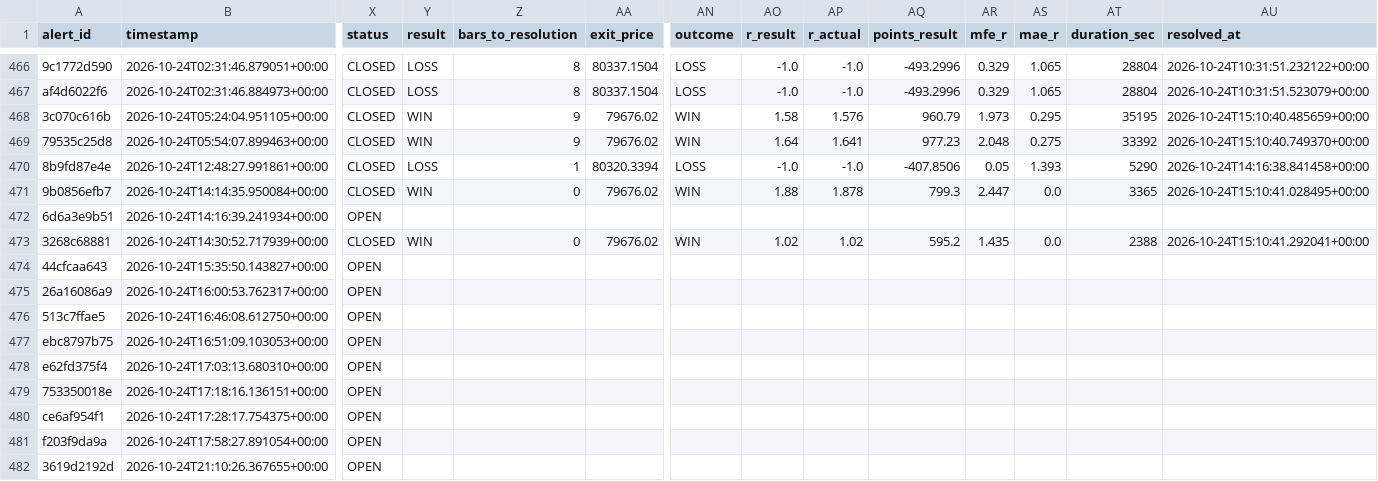
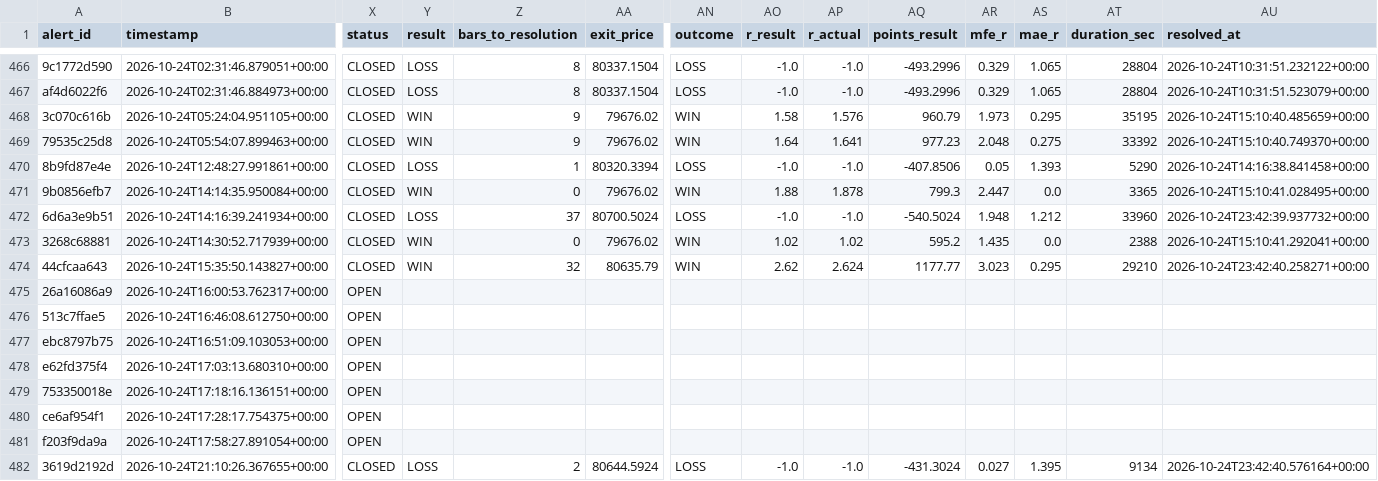
Before and after one commit to kdubsk1/bot, a CSV file: outcomes.csv, drawn as a sheet; only a part is shown, gaps mark what is left out; the diff names each change by its address in the sheet, - before the commit and + after, or states it on an @@ line.

Commit message:
Ledger: 2026-10-24 23:56 UTC

```diff
--- a/outcomes.csv
+++ b/outcomes.csv
-X472 (status): OPEN
+X472 (status): CLOSED
-Y472 (result): (empty)
+Y472 (result): LOSS
-Z472 (bars_to_resolution): (empty)
+Z472 (bars_to_resolution): 37
-AA472 (exit_price): (empty)
+AA472 (exit_price): 80700.5024
-AN472 (outcome): (empty)
+AN472 (outcome): LOSS
-AO472 (r_result): (empty)
+AO472 (r_result): -1.0
-AP472 (r_actual): (empty)
+AP472 (r_actual): -1.0
-AQ472 (points_result): (empty)
+AQ472 (points_result): -540.5024
-AR472 (mfe_r): (empty)
+AR472 (mfe_r): 1.948
-AS472 (mae_r): (empty)
+AS472 (mae_r): 1.212
-AT472 (duration_sec): (empty)
+AT472 (duration_sec): 33960
-AU472 (resolved_at): (empty)
+AU472 (resolved_at): 2026-10-24T23:42:39.937732+00:00
-X474 (status): OPEN
+X474 (status): CLOSED
-Y474 (result): (empty)
+Y474 (result): WIN
-Z474 (bars_to_resolution): (empty)
+Z474 (bars_to_resolution): 32
-AA474 (exit_price): (empty)
+AA474 (exit_price): 80635.79
-AN474 (outcome): (empty)
+AN474 (outcome): WIN
-AO474 (r_result): (empty)
+AO474 (r_result): 2.62
-AP474 (r_actual): (empty)
+AP474 (r_actual): 2.624
-AQ474 (points_result): (empty)
+AQ474 (points_result): 1177.77
-AR474 (mfe_r): (empty)
+AR474 (mfe_r): 3.023
-AS474 (mae_r): (empty)
+AS474 (mae_r): 0.295
-AT474 (duration_sec): (empty)
+AT474 (duration_sec): 29210
-AU474 (resolved_at): (empty)
+AU474 (resolved_at): 2026-10-24T23:42:40.258271+00:00
-X482 (status): OPEN
+X482 (status): CLOSED
-Y482 (result): (empty)
+Y482 (result): LOSS
-Z482 (bars_to_resolution): (empty)
+Z482 (bars_to_resolution): 2
-AA482 (exit_price): (empty)
+AA482 (exit_price): 80644.5924
-AN482 (outcome): (empty)
+AN482 (outcome): LOSS
-AO482 (r_result): (empty)
+AO482 (r_result): -1.0
-AP482 (r_actual): (empty)
+AP482 (r_actual): -1.0
-AQ482 (points_result): (empty)
+AQ482 (points_result): -431.3024
-AR482 (mfe_r): (empty)
+AR482 (mfe_r): 0.027
-AS482 (mae_r): (empty)
+AS482 (mae_r): 1.395
-AT482 (duration_sec): (empty)
+AT482 (duration_sec): 9134
-AU482 (resolved_at): (empty)
+AU482 (resolved_at): 2026-10-24T23:42:40.576164+00:00
```
